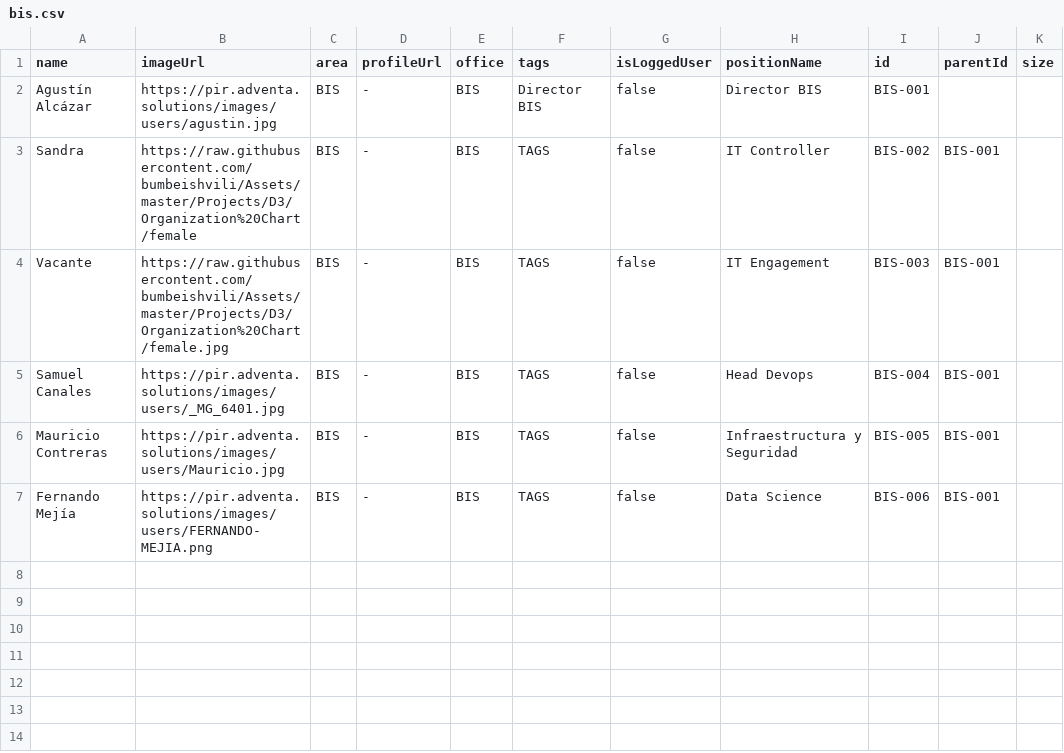
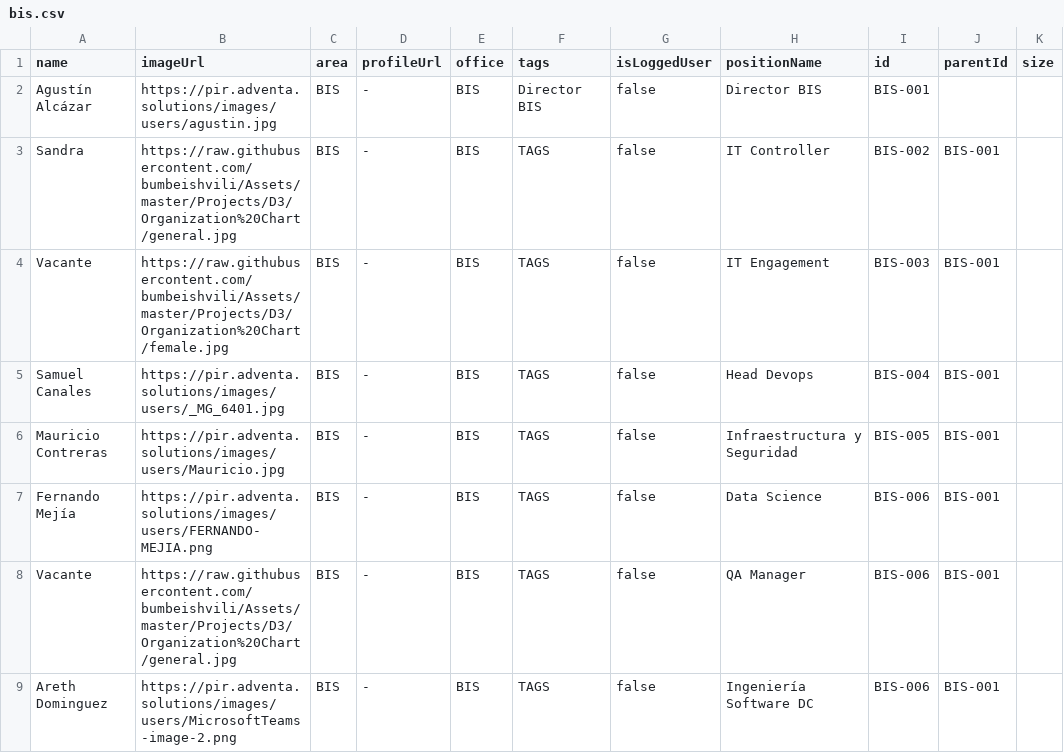
Before and after one commit to compusam/Thingstodo, a CSV file: data/bis.csv, drawn as a sheet.

Commit message:
Update bis.csv

```diff
--- a/data/bis.csv
+++ b/data/bis.csv
@@ -2,3 +2,3 @@ name,imageUrl,area,profileUrl,office,tags,isLoggedUser,positionName,id,parentId,
 Agustín Alcázar,https://pir.adventa.solutions/images/users/agustin.jpg,BIS,-,BIS,Director BIS,false,Director BIS,BIS-001,,
-Sandra,https://raw.githubusercontent.com/bumbeishvili/Assets/master/Projects/D3/Organization%20Chart/female,BIS,-,BIS,"TAGS",false,IT Controller,BIS-002,BIS-001,
+Sandra,https://raw.githubusercontent.com/bumbeishvili/Assets/master/Projects/D3/Organization%20Chart/general.jpg,BIS,-,BIS,"TAGS",false,IT Controller,BIS-002,BIS-001,
 Vacante,https://raw.githubusercontent.com/bumbeishvili/Assets/master/Projects/D3/Organization%20Chart/female.jpg,BIS,-,BIS,"TAGS",false,IT Engagement,BIS-003,BIS-001,
@@ -7 +7,3 @@ Mauricio Contreras,https://pir.adventa.solutions/images/users/Mauricio.jpg,BIS,-
 Fernando Mejía,https://pir.adventa.solutions/images/users/FERNANDO-MEJIA.png,BIS,-,BIS,"TAGS",false,Data Science,BIS-006,BIS-001,
+Vacante,https://raw.githubusercontent.com/bumbeishvili/Assets/master/Projects/D3/Organization%20Chart/general.jpg,BIS,-,BIS,"TAGS",false,QA Manager,BIS-006,BIS-001,
+Areth Dominguez,https://pir.adventa.solutions/images/users/MicrosoftTeams-image-2.png,BIS,-,BIS,"TAGS",false,Ingeniería Software DC,BIS-006,BIS-001,
```
